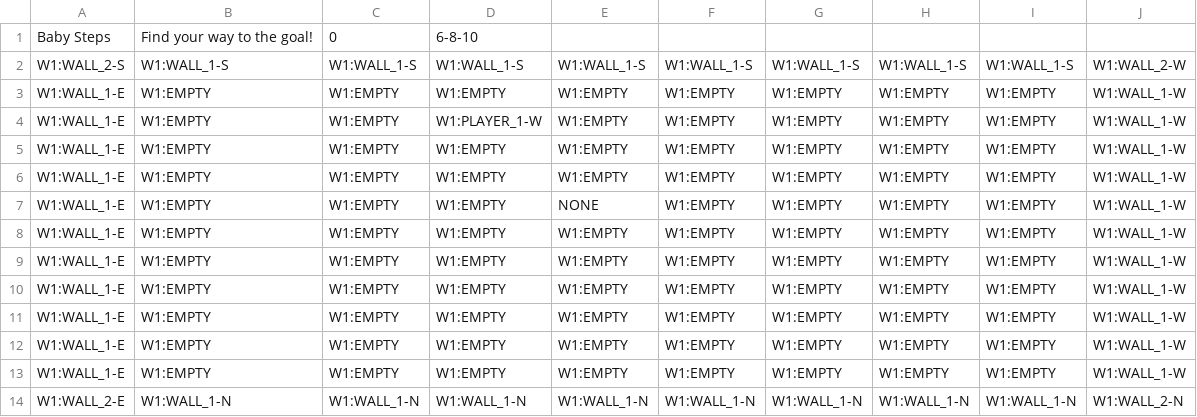
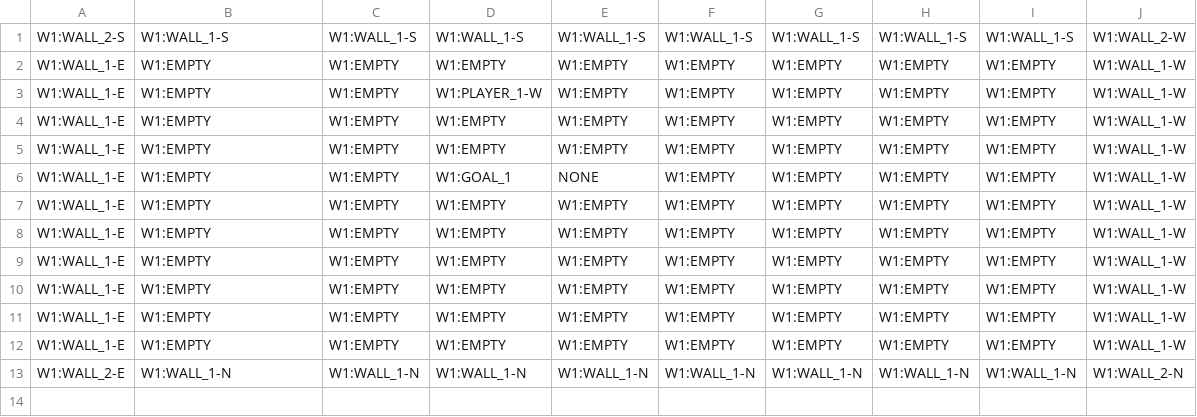
Before and after one commit to Bonk-Inc/gmtk-2022, a CSV file: Assets/Resources/Levels/Level-1.csv, drawn as a sheet.

```diff
--- a/Assets/Resources/Levels/Level-1.csv
+++ b/Assets/Resources/Levels/Level-1.csv
@@ -1,2 +1 @@
-Baby Steps,Find your way to the goal!,0,6-8-10,,,,,,
 W1:WALL_2-S,W1:WALL_1-S,W1:WALL_1-S,W1:WALL_1-S,W1:WALL_1-S,W1:WALL_1-S,W1:WALL_1-S,W1:WALL_1-S,W1:WALL_1-S,W1:WALL_2-W
@@ -6,3 +5,3 @@ W1:WALL_1-E,W1:EMPTY,W1:EMPTY,W1:EMPTY,W1:EMPTY,W1:EMPTY,W1:EMPTY,W1:EMPTY,W1:EM
 W1:WALL_1-E,W1:EMPTY,W1:EMPTY,W1:EMPTY,W1:EMPTY,W1:EMPTY,W1:EMPTY,W1:EMPTY,W1:EMPTY,W1:WALL_1-W
-W1:WALL_1-E,W1:EMPTY,W1:EMPTY,W1:EMPTY,NONE,W1:EMPTY,W1:EMPTY,W1:EMPTY,W1:EMPTY,W1:WALL_1-W
+W1:WALL_1-E,W1:EMPTY,W1:EMPTY,W1:GOAL_1,NONE,W1:EMPTY,W1:EMPTY,W1:EMPTY,W1:EMPTY,W1:WALL_1-W
 W1:WALL_1-E,W1:EMPTY,W1:EMPTY,W1:EMPTY,W1:EMPTY,W1:EMPTY,W1:EMPTY,W1:EMPTY,W1:EMPTY,W1:WALL_1-W
```
Also changed, not shown: 7 other files.
